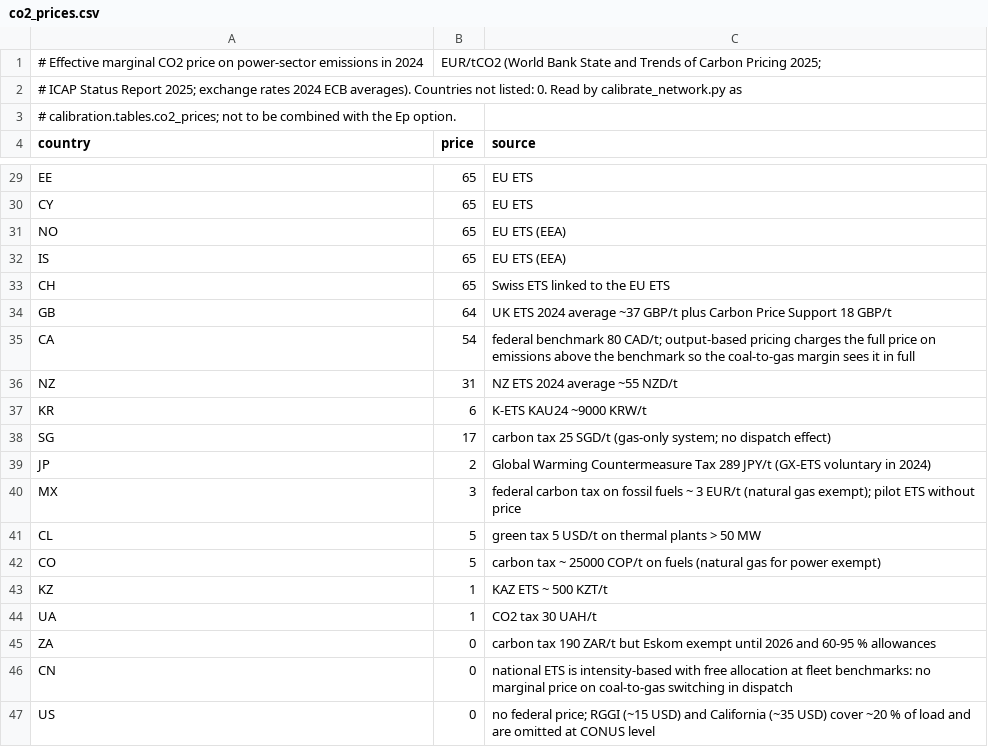
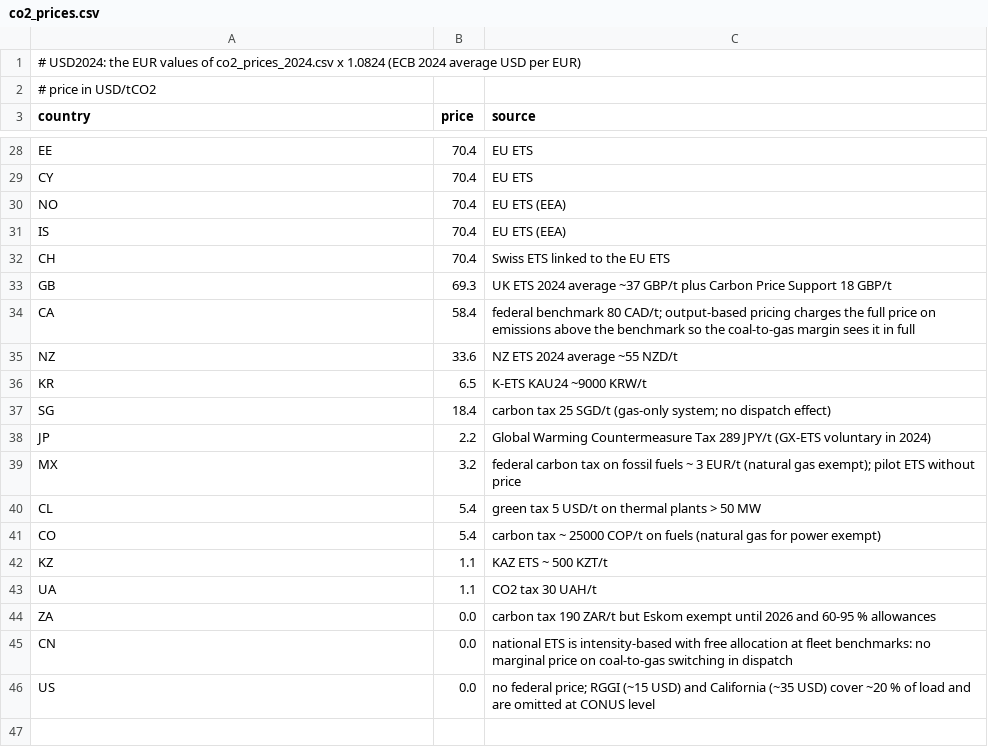
Before and after one commit to pypsalabs/catalyst-project, a CSV file: config-pypsa-earth/calibration/2024/co2_prices.csv, drawn as a sheet; only a part is shown, gaps mark what is left out; removed rows and columns are numbered as before the commit, all else as after; the diff covers the shown part only; the diff names each change by its address in the sheet, - before the commit and + after, or states it on an @@ line.

```diff
--- a/config-pypsa-earth/calibration/2024/co2_prices.csv
+++ b/config-pypsa-earth/calibration/2024/co2_prices.csv
-row 1: # Effective marginal CO2 price on power-sector emissions in 2024 | EUR/tCO2 (World Bank State and Trends of Carbon Pricing 2025;
-A1 (country): # ICAP Status Report 2025; exchange rates 2024 ECB averages). Countries not listed: 0. Read by calibrate_network.py as
+A1 (country): # USD2024: the EUR values of co2_prices_2024.csv x 1.0824 (ECB 2024 average USD per EUR)
-A2 (country): # calibration.tables.co2_prices; not to be combined with the Ep option.
+A2 (country): # price in USD/tCO2
-B28:B32 (price): 65
+B28:B32 (price): 70.4
-B33 (price): 64
+B33 (price): 69.3
-B34 (price): 54
+B34 (price): 58.4
-B35 (price): 31
+B35 (price): 33.6
-B36 (price): 6
+B36 (price): 6.5
-B37 (price): 17
+B37 (price): 18.4
-B38 (price): 2
+B38 (price): 2.2
-B39 (price): 3
+B39 (price): 3.2
-B40:B41 (price): 5
+B40:B41 (price): 5.4
-B42:B43 (price): 1
+B42:B43 (price): 1.1
-B44:B46 (price): 0
+B44:B46 (price): 0.0
```
Also changed, not shown: 24 edited cells elsewhere in this file, config-pypsa-earth/calibration/2024/fuel_prices.csv, config-pypsa-earth/technology-assumptions/technology_assumptions.csv, 10 other files.
